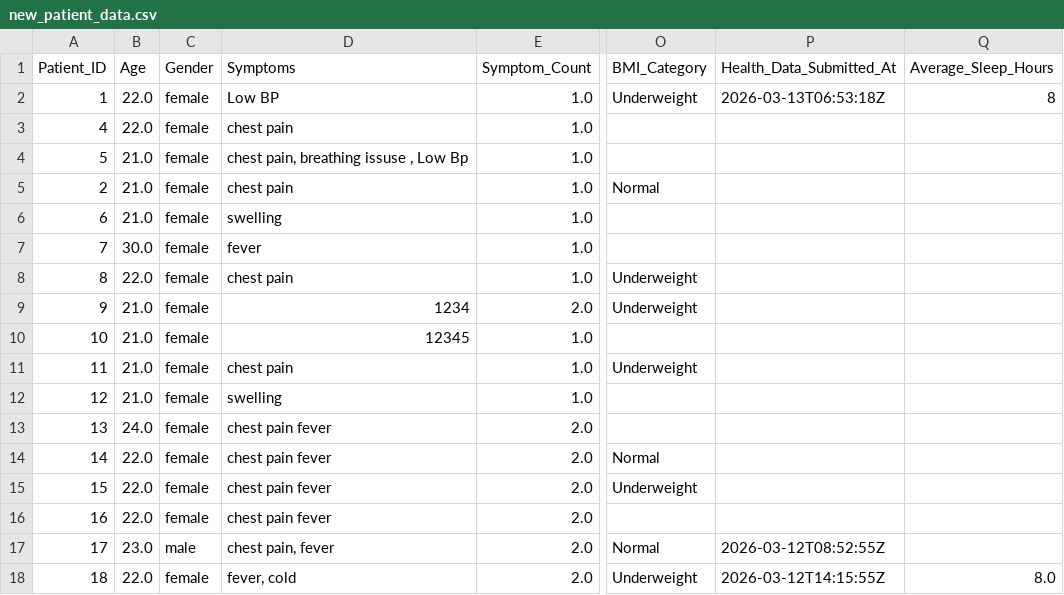
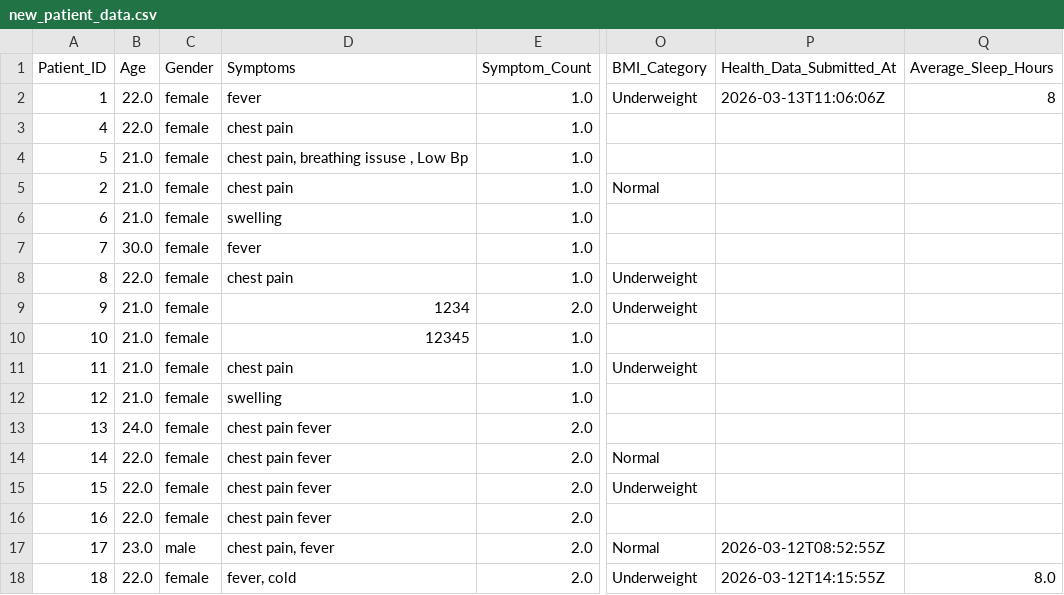
Before and after one commit to iamjahnavi08/AI-Powered-Medical-Appointment-Disease-Risk-Prediction-System, a CSV file: backend/datasets/new_patient_data.csv, drawn as a sheet; only a part is shown, gaps mark what is left out; the diff names each change by its address in the sheet, - before the commit and + after, or states it on an @@ line.

Commit message:
Update patient dataset files

```diff
--- a/backend/datasets/new_patient_data.csv
+++ b/backend/datasets/new_patient_data.csv
-D2 (Symptoms): Low BP
+D2 (Symptoms): fever
-P2 (Health_Data_Submitted_At): 2026-03-13T06:53:18Z
+P2 (Health_Data_Submitted_At): 2026-03-13T11:06:06Z
```
Also changed, not shown: 1 other file.
